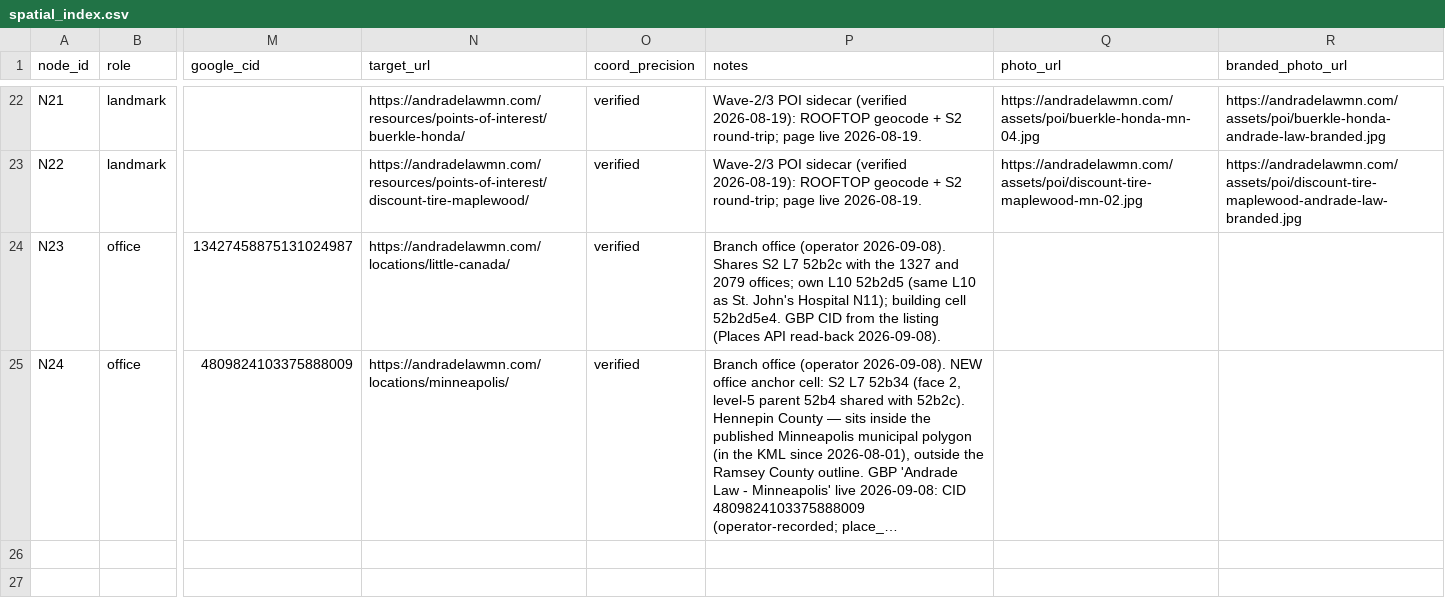
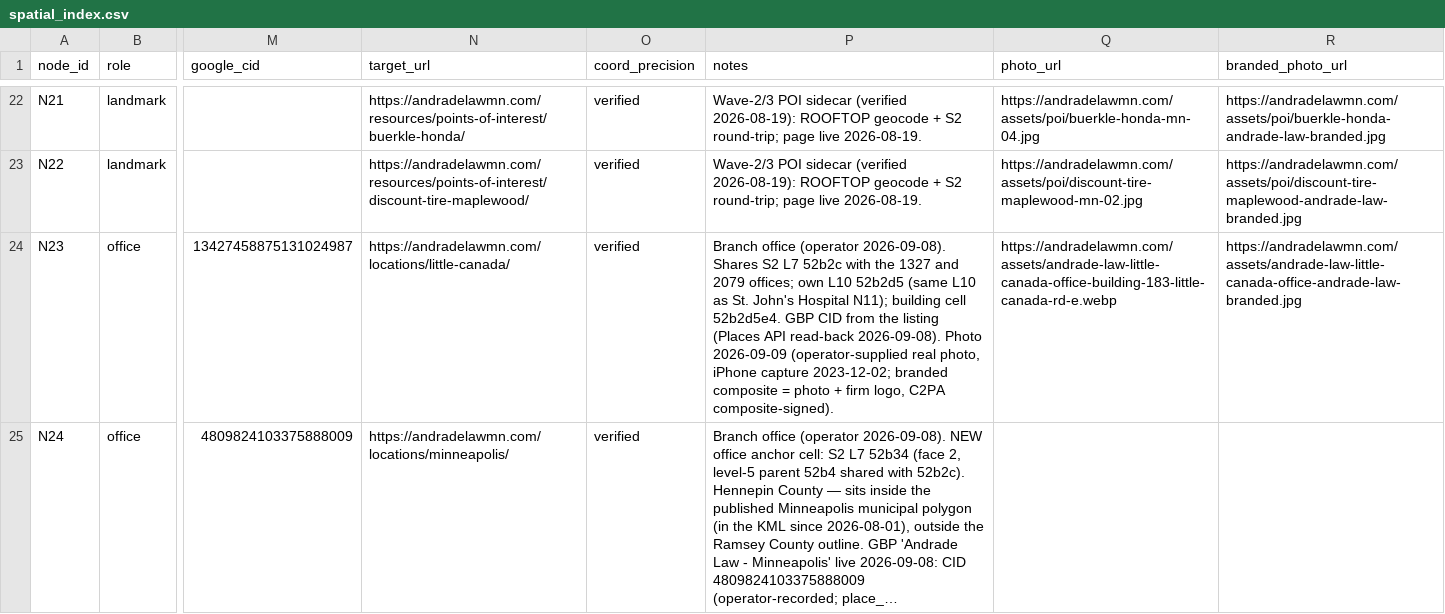
Before and after one commit to AndradeLawFirmMN/personal-injury, a CSV file: geo/spatial_index.csv, drawn as a sheet; only a part is shown, gaps mark what is left out; long unchanged cells end in …; the diff names each change by its address in the sheet, - before the commit and + after, or states it on an @@ line.

Commit message:
add/update geo/spatial_index.csv

```diff
--- a/geo/spatial_index.csv
+++ b/geo/spatial_index.csv
-P24 (notes): …read-back 2026-09-08).
+P24 (notes): …read-back 2026-09-08). Photo 2026-09-09 (operator-supplied real photo, iPhone capture 2023-12-02; branded composite = photo + firm logo, C2PA composite-signed).
-Q24 (photo_url): (empty)
+Q24 (photo_url): https://andradelawmn.com/assets/andrade-law-little-canada-office-building-183-little-canada-rd-e.webp
-R24 (branded_photo_url): (empty)
+R24 (branded_photo_url): https://andradelawmn.com/assets/andrade-law-little-canada-office-andrade-law-branded.jpg
```
